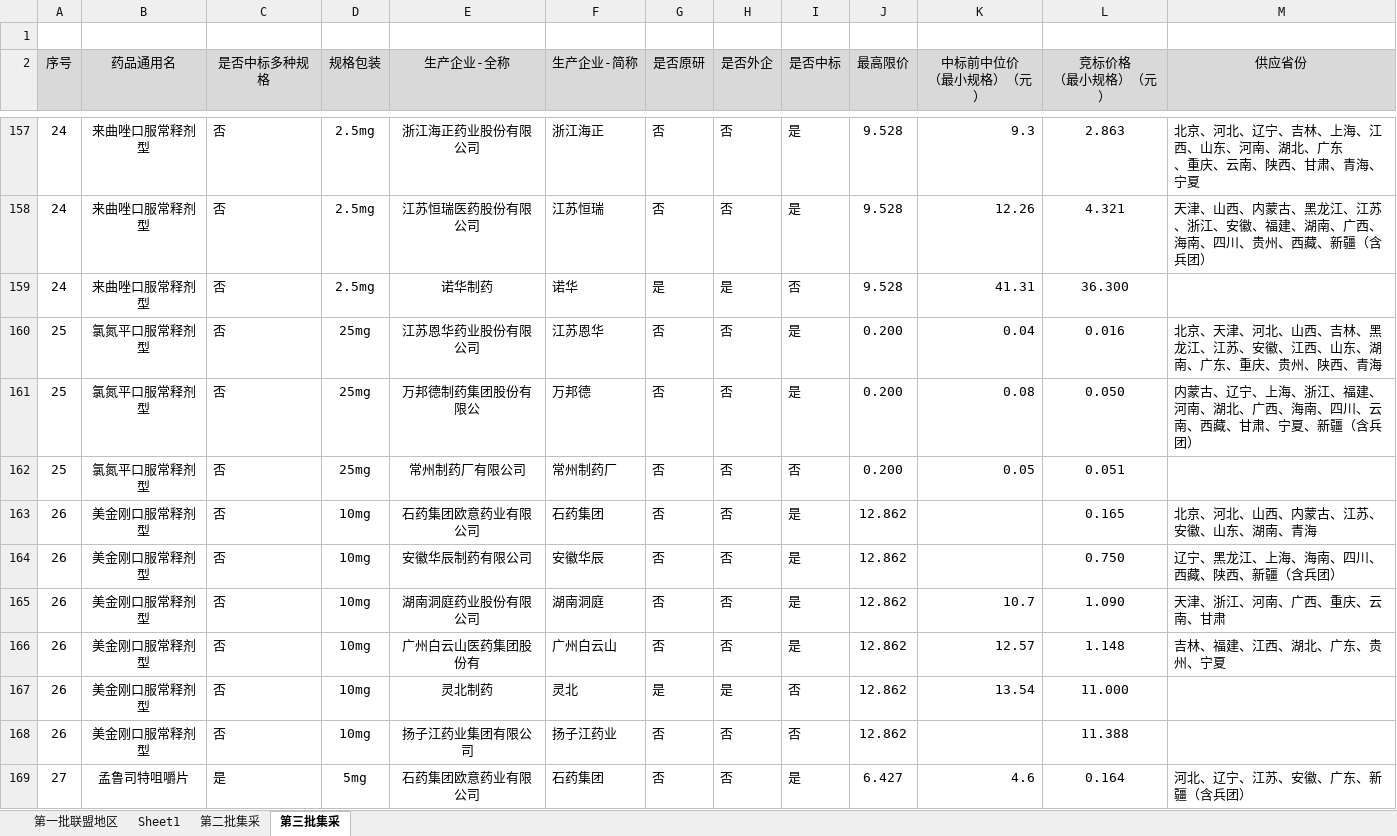
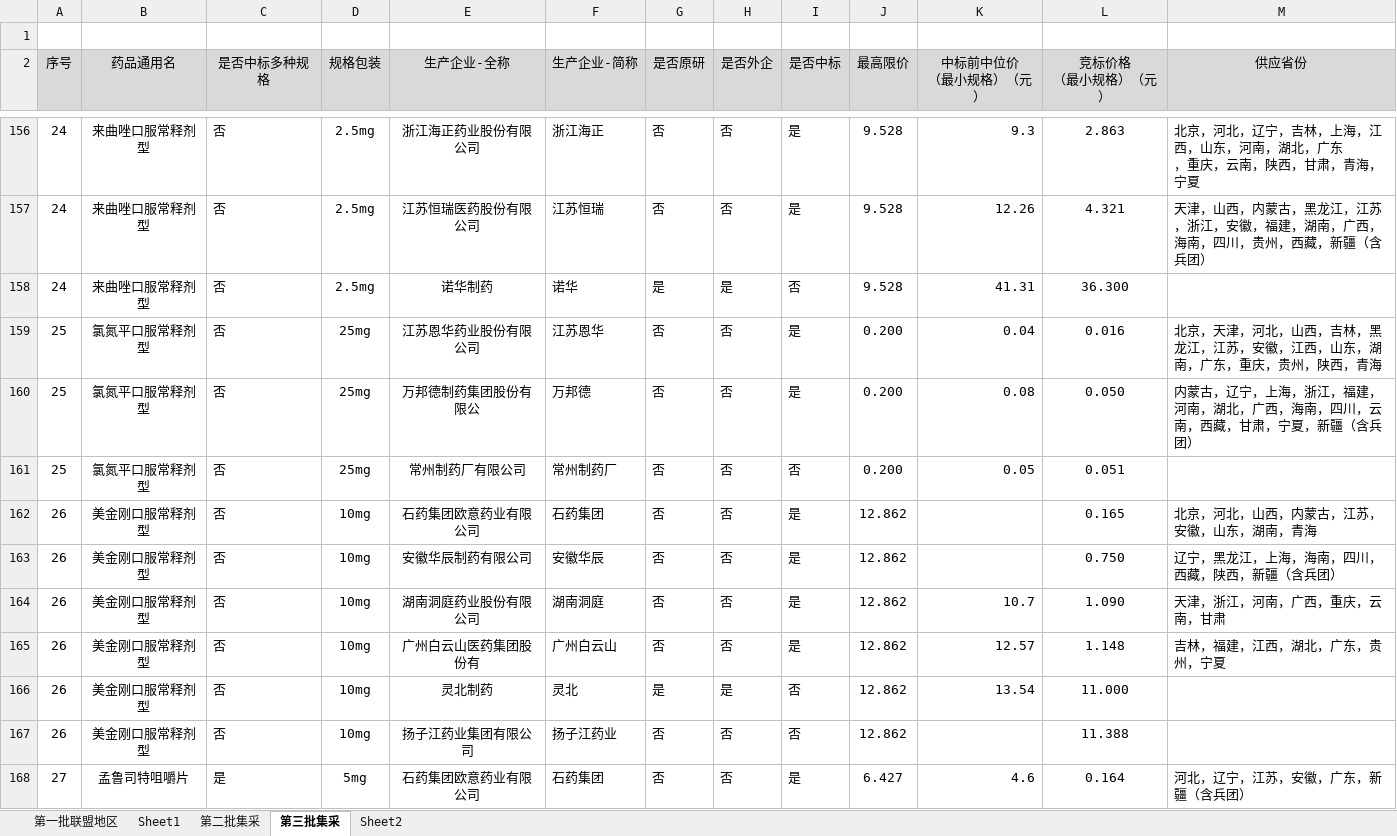
Before and after one commit to ccpic/datasite, an Excel workbook: vbp.xlsx, sheet 第三批集采, drawn as a sheet; only a part is shown, gaps mark what is left out; values as stored, in another font and other column widths than the file's, no borders; conditional formats not drawn; addresses are those after the commit; ↵ is a line break in a cell; the diff covers the shown part only; the diff names each change by its address in the sheet, - before the commit and + after, or states it on an @@ line.

```diff
--- a/vbp.xlsx (sheet 第三批集采)
+++ b/vbp.xlsx (sheet 第三批集采)
+sheet tab: Sheet2
-M156 (供应省份): 北京、河北、辽宁、吉林、上海、江西、山东、河南、湖北、广东 ↵ 、重庆、云南、陕西、甘肃、青海、宁夏
+M156 (供应省份): 北京，河北，辽宁，吉林，上海，江西，山东，河南，湖北，广东 ↵ ，重庆，云南，陕西，甘肃，青海，宁夏
-M157 (供应省份): 天津、山西、内蒙古、黑龙江、江苏、浙江、安徽、福建、湖南、广西、海南、四川、贵州、西藏、新疆（含…
+M157 (供应省份): 天津，山西，内蒙古，黑龙江，江苏，浙江，安徽，福建，湖南，广西，海南，四川，贵州，西藏，新疆（含…
-M159 (供应省份): 北京、天津、河北、山西、吉林、黑龙江、江苏、安徽、江西、山东、湖南、广东、重庆、贵州、陕西、青海
+M159 (供应省份): 北京，天津，河北，山西，吉林，黑龙江，江苏，安徽，江西，山东，湖南，广东，重庆，贵州，陕西，青海
-M160 (供应省份): 内蒙古、辽宁、上海、浙江、福建、河南、湖北、广西、海南、四川、云南、西藏、甘肃、宁夏、新疆（含…
+M160 (供应省份): 内蒙古，辽宁，上海，浙江，福建，河南，湖北，广西，海南，四川，云南，西藏，甘肃，宁夏，新疆（含…
-M162 (供应省份): 北京、河北、山西、内蒙古、江苏、安徽、山东、湖南、青海
+M162 (供应省份): 北京，河北，山西，内蒙古，江苏，安徽，山东，湖南，青海
-M163 (供应省份): 辽宁、黑龙江、上海、海南、四川、西藏、陕西、新疆（含兵团）
+M163 (供应省份): 辽宁，黑龙江，上海，海南，四川，西藏，陕西，新疆（含兵团）
-M164 (供应省份): 天津、浙江、河南、广西、重庆、云南、甘肃
+M164 (供应省份): 天津，浙江，河南，广西，重庆，云南，甘肃
-M165 (供应省份): 吉林、福建、江西、湖北、广东、贵州、宁夏
+M165 (供应省份): 吉林，福建，江西，湖北，广东，贵州，宁夏
-M168 (供应省份): 河北、辽宁、江苏、安徽、广东、新疆（含兵团）
+M168 (供应省份): 河北，辽宁，江苏，安徽，广东，新疆（含兵团）
```
Also changed, not shown: 1 removed row, 218 edited cells and cell formats elsewhere in this sheet, vbp_amount.xlsx, 6 other files.
